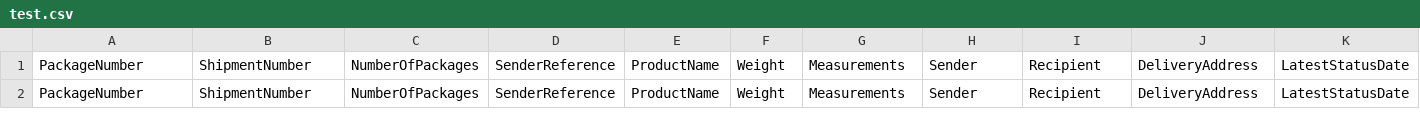
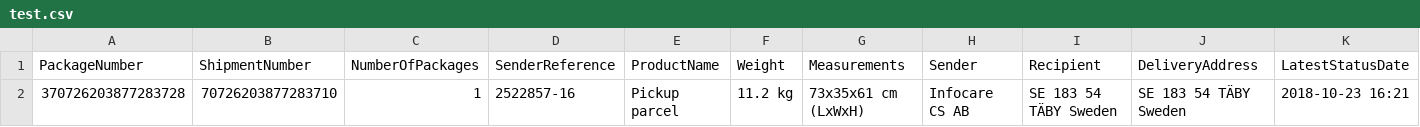
Before and after one commit to mikewojtyna/NordPost, a CSV file: test.csv, drawn as a sheet; only a part is shown; removed rows and columns are numbered as before the commit, all else as after; rows hold the shown columns only; the diff names each change by its address in the sheet, - before the commit and + after, or states it on an @@ line.

```diff
--- a/test.csv
+++ b/test.csv
-row 2: PackageNumber | ShipmentNumber | NumberOfPackages | SenderReference | ProductName | Weight | Measurements | Sender | Recipient | DeliveryAddress | LatestStatusDate
+row 2: 370726203877283728 | 70726203877283710 | 1 | 2522857-16 | Pickup parcel | 11.2 kg | 73x35x61 cm (LxWxH) | Infocare CS AB | SE 183 54 TÄBY Sweden | SE 183 54 TÄBY Sweden | 2018-10-23 16:21
```
Also changed, not shown: 6 other files.
